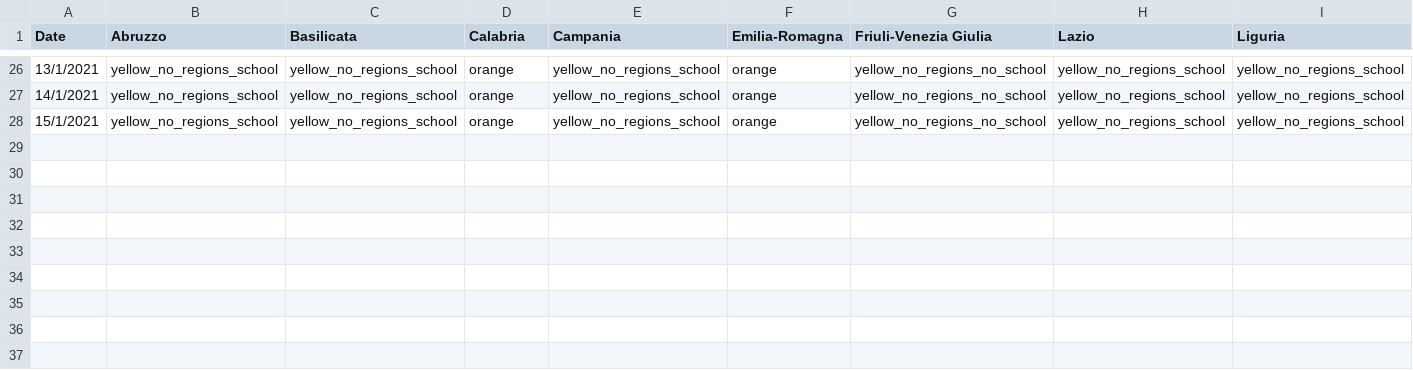
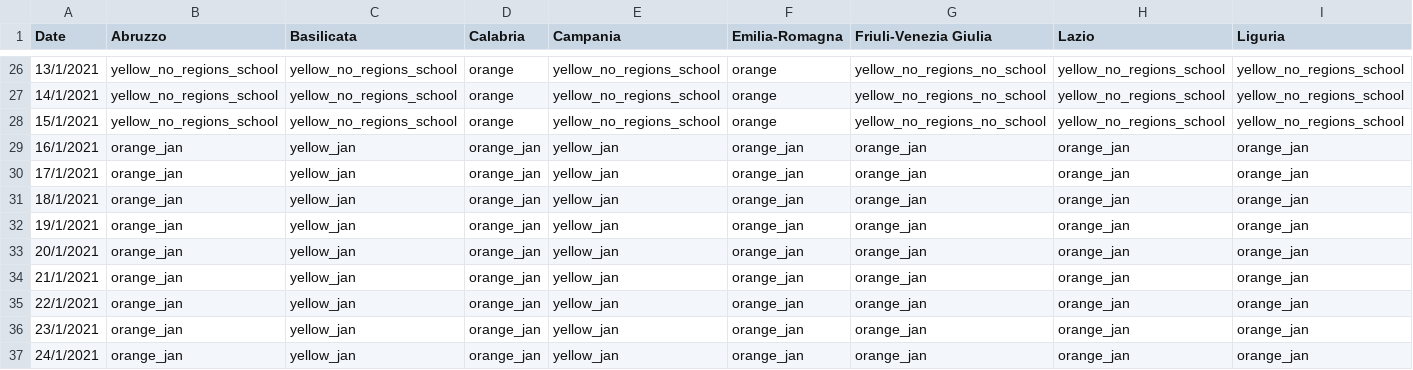
Before and after one commit to mmolinari/oggiposso, a CSV file: src/data/regions-zones.csv, drawn as a sheet; only a part is shown, gaps mark what is left out; rows hold the shown columns only; the diff names each change by its address in the sheet, - before the commit and + after, or states it on an @@ line.

Commit message:
New week data (likely, ready to be published).

```diff
--- a/src/data/regions-zones.csv
+++ b/src/data/regions-zones.csv
+row 29: 16/1/2021 | orange_jan | yellow_jan | orange_jan | yellow_jan | orange_jan | orange_jan | orange_jan | orange_jan
+row 30: 17/1/2021 | orange_jan | yellow_jan | orange_jan | yellow_jan | orange_jan | orange_jan | orange_jan | orange_jan
+row 31: 18/1/2021 | orange_jan | yellow_jan | orange_jan | yellow_jan | orange_jan | orange_jan | orange_jan | orange_jan
+row 32: 19/1/2021 | orange_jan | yellow_jan | orange_jan | yellow_jan | orange_jan | orange_jan | orange_jan | orange_jan
+row 33: 20/1/2021 | orange_jan | yellow_jan | orange_jan | yellow_jan | orange_jan | orange_jan | orange_jan | orange_jan
+row 34: 21/1/2021 | orange_jan | yellow_jan | orange_jan | yellow_jan | orange_jan | orange_jan | orange_jan | orange_jan
+row 35: 22/1/2021 | orange_jan | yellow_jan | orange_jan | yellow_jan | orange_jan | orange_jan | orange_jan | orange_jan
+row 36: 23/1/2021 | orange_jan | yellow_jan | orange_jan | yellow_jan | orange_jan | orange_jan | orange_jan | orange_jan
+row 37: 24/1/2021 | orange_jan | yellow_jan | orange_jan | yellow_jan | orange_jan | orange_jan | orange_jan | orange_jan
```
Also changed, not shown: 5 other files.
